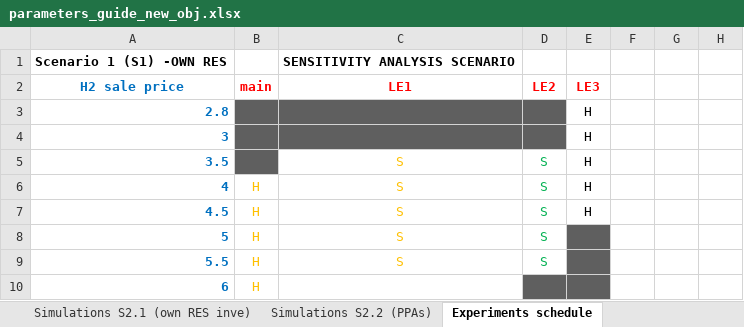
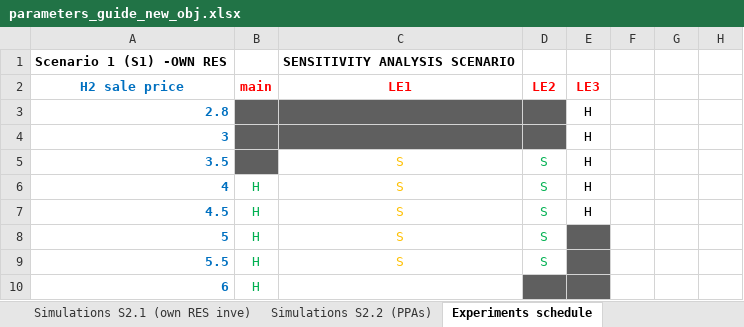
Before and after one commit to HerculesKoutalidis/P2G_hydrogen_investments, an Excel workbook: models/Athens DESFA exit point new obj/Data/parameters_guide_new_obj.xlsx, sheet Experiments schedule, drawn as a sheet; only a part is shown; values as stored, in another font and other column widths than the file's, no borders; the diff names each change by its address in the sheet, - before the commit and + after, or states it on an @@ line.

```diff
--- a/models/Athens DESFA exit point new obj/Data/parameters_guide_new_obj.xlsx (sheet Experiments schedule)
+++ b/models/Athens DESFA exit point new obj/Data/parameters_guide_new_obj.xlsx (sheet Experiments schedule)
-B6:B10 text colour: #FFC000
+B6:B10 text colour: #00B050
```
Also changed, not shown: 1 other file.
